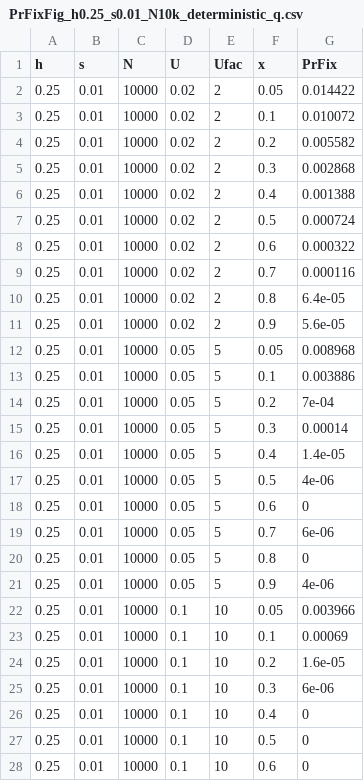
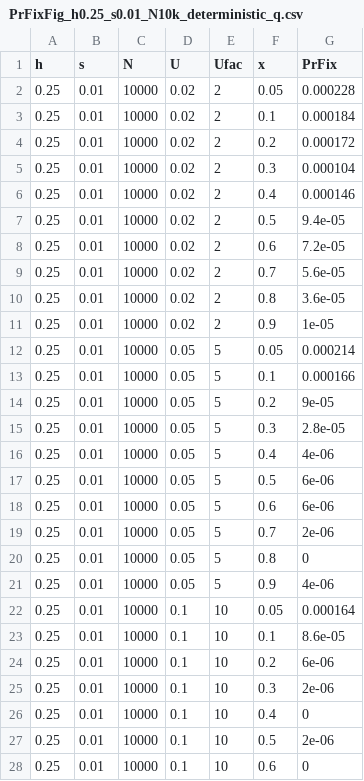
Before and after one commit to colin-olito/shelteringOnSexChrom, a CSV file: data/PrFixFig_h0.25_s0.01_N10k_deterministic_q.csv, drawn as a sheet; only a part is shown; the diff covers the shown part only.

```diff
--- a/data/PrFixFig_h0.25_s0.01_N10k_deterministic_q.csv
+++ b/data/PrFixFig_h0.25_s0.01_N10k_deterministic_q.csv
@@ -1,28 +1,28 @@
 "h","s","N","U","Ufac","x","PrFix"
-0.25,0.01,10000,0.02,2,0.05,0.014422
-0.25,0.01,10000,0.02,2,0.1,0.010072
-0.25,0.01,10000,0.02,2,0.2,0.005582
-0.25,0.01,10000,0.02,2,0.3,0.002868
-0.25,0.01,10000,0.02,2,0.4,0.001388
-0.25,0.01,10000,0.02,2,0.5,0.000724
-0.25,0.01,10000,0.02,2,0.6,0.000322
-0.25,0.01,10000,0.02,2,0.7,0.000116
-0.25,0.01,10000,0.02,2,0.8,6.4e-05
-0.25,0.01,10000,0.02,2,0.9,5.6e-05
-0.25,0.01,10000,0.05,5,0.05,0.008968
-0.25,0.01,10000,0.05,5,0.1,0.003886
-0.25,0.01,10000,0.05,5,0.2,7e-04
-0.25,0.01,10000,0.05,5,0.3,0.00014
-0.25,0.01,10000,0.05,5,0.4,1.4e-05
-0.25,0.01,10000,0.05,5,0.5,4e-06
-0.25,0.01,10000,0.05,5,0.6,0
-0.25,0.01,10000,0.05,5,0.7,6e-06
+0.25,0.01,10000,0.02,2,0.05,0.000228
+0.25,0.01,10000,0.02,2,0.1,0.000184
+0.25,0.01,10000,0.02,2,0.2,0.000172
+0.25,0.01,10000,0.02,2,0.3,0.000104
+0.25,0.01,10000,0.02,2,0.4,0.000146
+0.25,0.01,10000,0.02,2,0.5,9.4e-05
+0.25,0.01,10000,0.02,2,0.6,7.2e-05
+0.25,0.01,10000,0.02,2,0.7,5.6e-05
+0.25,0.01,10000,0.02,2,0.8,3.6e-05
+0.25,0.01,10000,0.02,2,0.9,1e-05
+0.25,0.01,10000,0.05,5,0.05,0.000214
+0.25,0.01,10000,0.05,5,0.1,0.000166
+0.25,0.01,10000,0.05,5,0.2,9e-05
+0.25,0.01,10000,0.05,5,0.3,2.8e-05
+0.25,0.01,10000,0.05,5,0.4,4e-06
+0.25,0.01,10000,0.05,5,0.5,6e-06
+0.25,0.01,10000,0.05,5,0.6,6e-06
+0.25,0.01,10000,0.05,5,0.7,2e-06
 0.25,0.01,10000,0.05,5,0.8,0
 0.25,0.01,10000,0.05,5,0.9,4e-06
-0.25,0.01,10000,0.1,10,0.05,0.003966
-0.25,0.01,10000,0.1,10,0.1,0.00069
-0.25,0.01,10000,0.1,10,0.2,1.6e-05
-0.25,0.01,10000,0.1,10,0.3,6e-06
+0.25,0.01,10000,0.1,10,0.05,0.000164
+0.25,0.01,10000,0.1,10,0.1,8.6e-05
+0.25,0.01,10000,0.1,10,0.2,6e-06
+0.25,0.01,10000,0.1,10,0.3,2e-06
 0.25,0.01,10000,0.1,10,0.4,0
-0.25,0.01,10000,0.1,10,0.5,0
+0.25,0.01,10000,0.1,10,0.5,2e-06
 0.25,0.01,10000,0.1,10,0.6,0
```
Also changed, not shown: 3 edited cells elsewhere in this file, data/PrFixFig_h0.25_s0.01_N1k_deterministic_q.csv, 4 other files.
